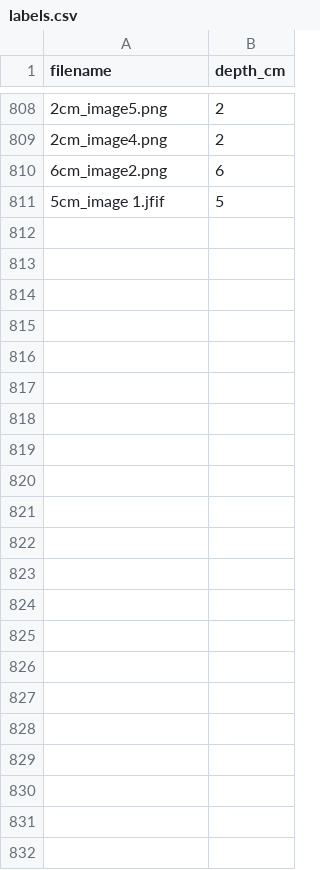
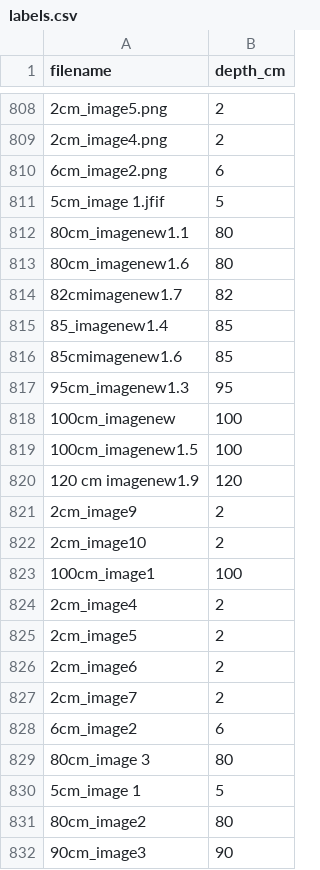
Before and after one commit to Mishra-Kaumod/flood-depth-estimator, a CSV file: training_data/labels.csv, drawn as a sheet; only a part is shown, gaps mark what is left out; the diff names each change by its address in the sheet, - before the commit and + after, or states it on an @@ line.

```diff
--- a/training_data/labels.csv
+++ b/training_data/labels.csv
+row 812: 80cm_imagenew1.1 | 80
+row 813: 80cm_imagenew1.6 | 80
+row 814: 82cmimagenew1.7 | 82
+row 815: 85_imagenew1.4 | 85
+row 816: 85cmimagenew1.6 | 85
+row 817: 95cm_imagenew1.3 | 95
+row 818: 100cm_imagenew | 100
+row 819: 100cm_imagenew1.5 | 100
+row 820: 120 cm imagenew1.9 | 120
+row 821: 2cm_image9 | 2
+row 822: 2cm_image10 | 2
+row 823: 100cm_image1 | 100
+row 824: 2cm_image4 | 2
+row 825: 2cm_image5 | 2
+row 826: 2cm_image6 | 2
+row 827: 2cm_image7 | 2
+row 828: 6cm_image2 | 6
+row 829: 80cm_image 3 | 80
+row 830: 5cm_image 1 | 5
+row 831: 80cm_image2 | 80
+row 832: 90cm_image3 | 90
```
Also changed, not shown: 16 other files.
